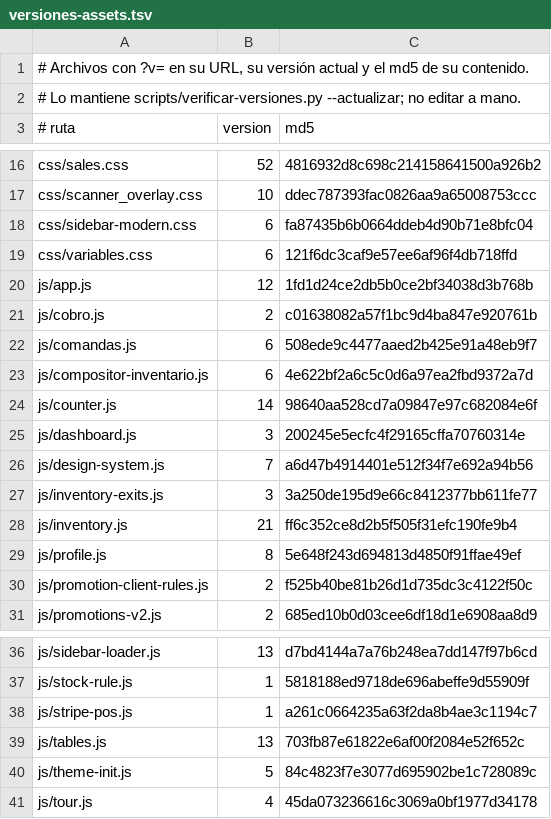
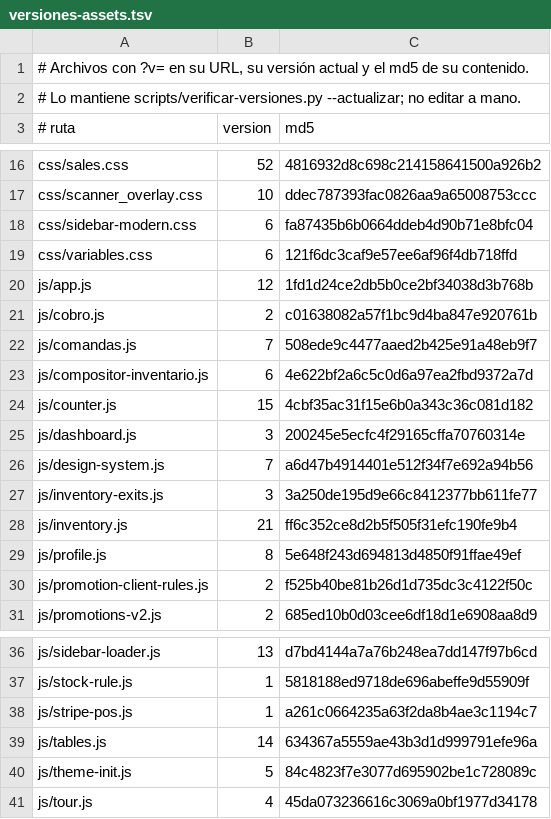
Before and after one commit to AngelDAL/Tomodachi, a TSV file: scripts/versiones-assets.tsv, drawn as a sheet; only a part is shown, gaps mark what is left out.

```diff
--- a/scripts/versiones-assets.tsv
+++ b/scripts/versiones-assets.tsv
@@ -21,5 +21,5 @@ js/app.js	12	1fd1d24ce2db5b0ce2bf34038d3b768b
 js/cobro.js	2	c01638082a57f1bc9d4ba847e920761b
-js/comandas.js	6	508ede9c4477aaed2b425e91a48eb9f7
+js/comandas.js	7	508ede9c4477aaed2b425e91a48eb9f7
 js/compositor-inventario.js	6	4e622bf2a6c5c0d6a97ea2fbd9372a7d
-js/counter.js	14	98640aa528cd7a09847e97c682084e6f
+js/counter.js	15	4cbf35ac31f15e6b0a343c36c081d182
 js/dashboard.js	3	200245e5ecfc4f29165cffa70760314e
@@ -38,3 +38,3 @@ js/stock-rule.js	1	5818188ed9718de696abeffe9d55909f
 js/stripe-pos.js	1	a261c0664235a63f2da8b4ae3c1194c7
-js/tables.js	13	703fb87e61822e6af00f2084e52f652c
+js/tables.js	14	634367a5559ae43b3d1d999791efe96a
 js/theme-init.js	5	84c4823f7e3077d695902be1c728089c
```
Also changed, not shown: 3 other files.
